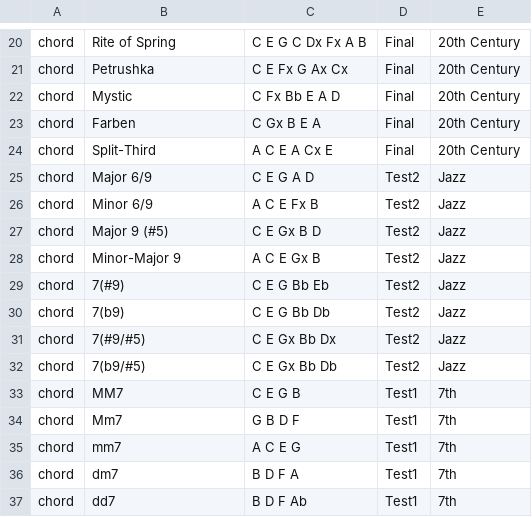
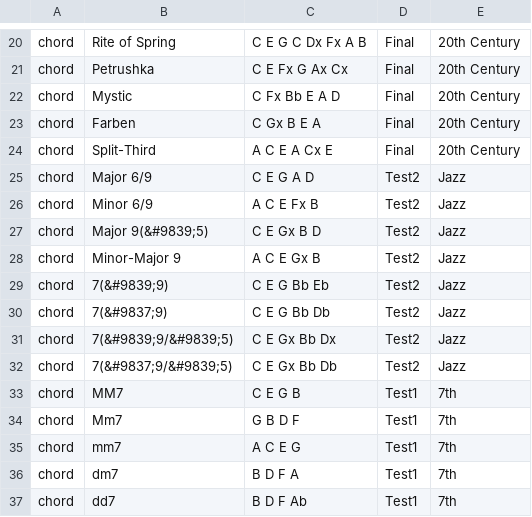
Before and after one commit to ihchen/Capstone, a CSV file: scripts/data2.csv, drawn as a sheet; only a part is shown, gaps mark what is left out.

Commit message:
Added sharp and flat symbols

```diff
--- a/scripts/data2.csv
+++ b/scripts/data2.csv
@@ -26,8 +26,8 @@ chord,Major 6/9,C E G A D,Test2,Jazz
 chord,Minor 6/9,A C E Fx B,Test2,Jazz
-chord,Major 9 (#5),C E Gx B D,Test2,Jazz
+chord,Major 9(&#9839;5),C E Gx B D,Test2,Jazz
 chord,Minor-Major 9,A C E Gx B,Test2,Jazz
-chord,7(#9),C E G Bb Eb,Test2,Jazz
-chord,7(b9),C E G Bb Db,Test2,Jazz
-chord,7(#9/#5),C E Gx Bb Dx,Test2,Jazz
-chord,7(b9/#5),C E Gx Bb Db,Test2,Jazz
+chord,7(&#9839;9),C E G Bb Eb,Test2,Jazz
+chord,7(&#9837;9),C E G Bb Db,Test2,Jazz
+chord,7(&#9839;9/&#9839;5),C E Gx Bb Dx,Test2,Jazz
+chord,7(&#9837;9/&#9839;5),C E Gx Bb Db,Test2,Jazz
 chord,MM7,C E G B,Test1,7th
```
